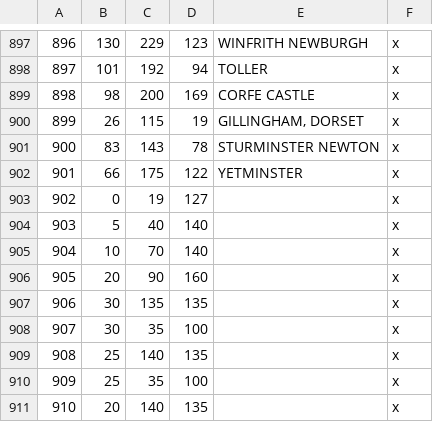
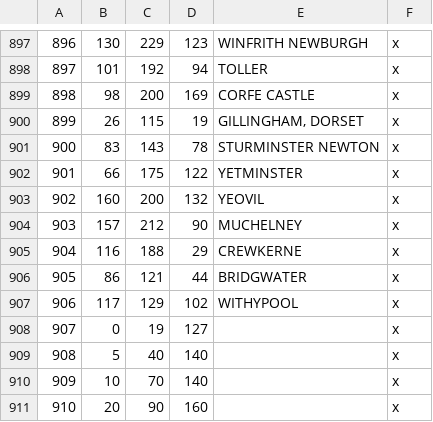
Before and after one commit to DC123456789/Britannia-The-Winter-King-CK3, a CSV file: Britannia/map_data/definition.csv, drawn as a sheet; only a part is shown, gaps mark what is left out; the shorter side is filled out with more unchanged rows; addresses are those after the commit; the diff names each change by its address in the sheet, - before the commit and + after, or states it on an @@ line.

```diff
--- a/Britannia/map_data/definition.csv
+++ b/Britannia/map_data/definition.csv
+row 903: 902 | 160 | 200 | 132 | YEOVIL | x
+row 904: 903 | 157 | 212 | 90 | MUCHELNEY | x
+row 905: 904 | 116 | 188 | 29 | CREWKERNE | x
+row 906: 905 | 86 | 121 | 44 | BRIDGWATER | x
+row 907: 906 | 117 | 129 | 102 | WITHYPOOL | x
@@ column A renumbered from row 908 down @@
```
Also changed, not shown: 19 other files.
